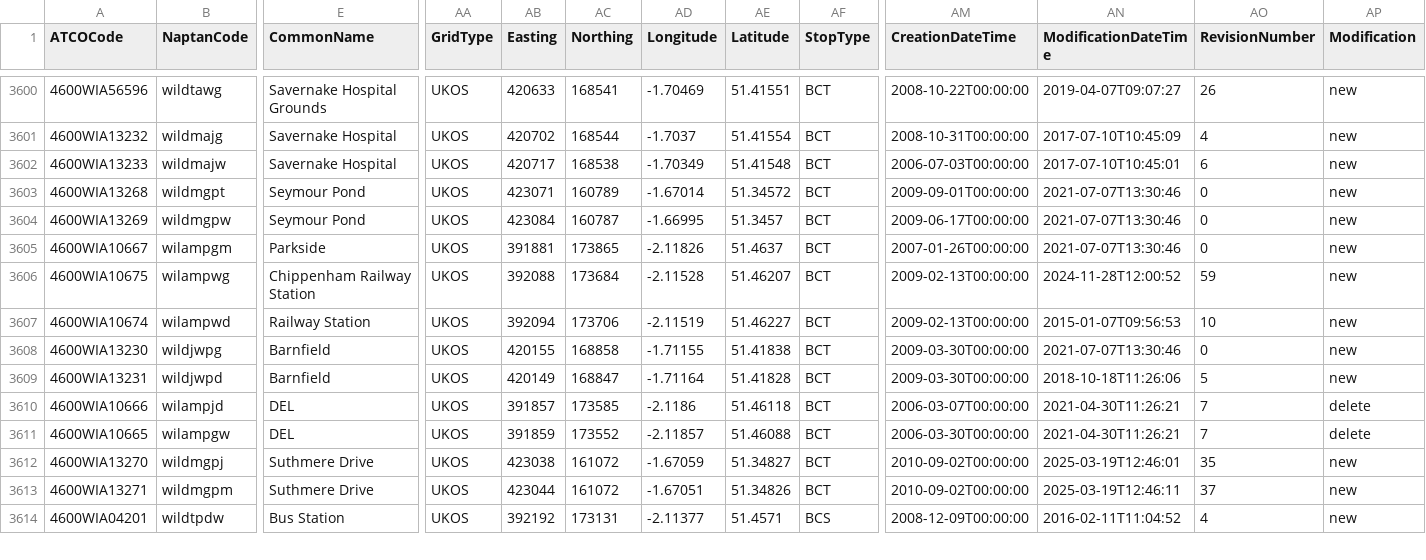
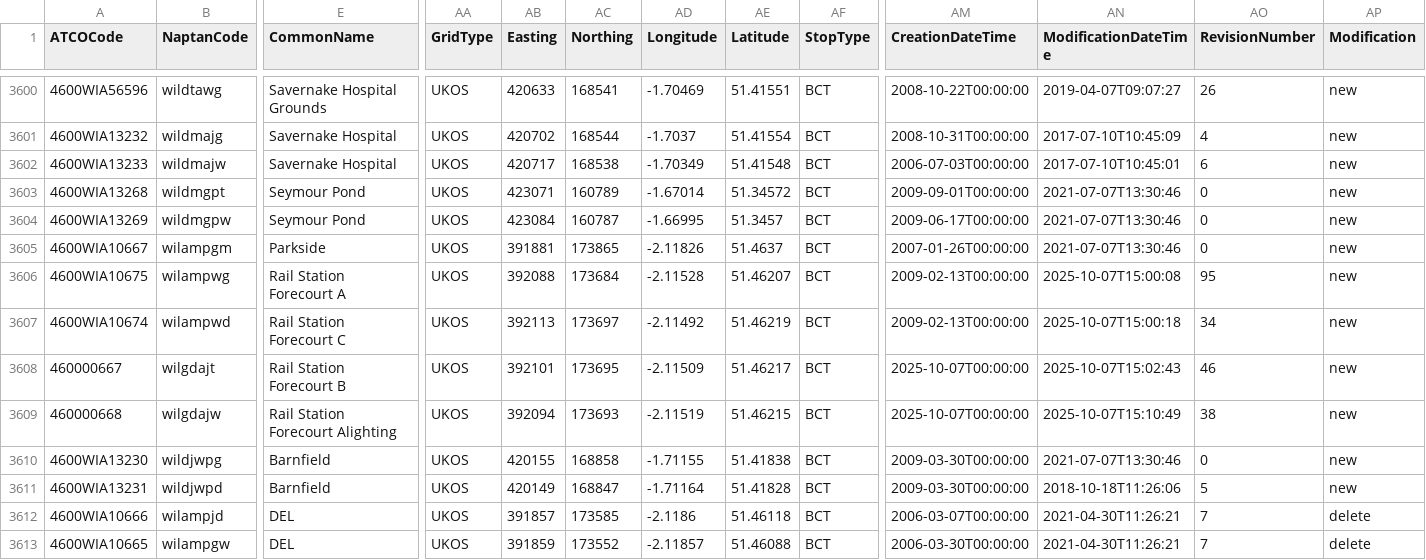
Before and after one commit to ldjb/naptan-nptg-history, a CSV file: 460Stops.csv, drawn as a sheet; only a part is shown, gaps mark what is left out; the shorter side is filled out with more unchanged rows; rows hold the shown columns only; the diff names each change by its address in the sheet, - before the commit and + after, or states it on an @@ line.

```diff
--- a/460Stops.csv
+++ b/460Stops.csv
-E3606 (CommonName): Chippenham Railway Station
+E3606 (CommonName): Rail Station Forecourt A
-AN3606 (ModificationDateTime): 2024-11-28T12:00:52
+AN3606 (ModificationDateTime): 2025-10-07T15:00:08
-AO3606 (RevisionNumber): 59
+AO3606 (RevisionNumber): 95
-E3607 (CommonName): Railway Station
+E3607 (CommonName): Rail Station Forecourt C
-AB3607 (Easting): 392094
+AB3607 (Easting): 392113
-AC3607 (Northing): 173706
+AC3607 (Northing): 173697
-AD3607 (Longitude): -2.11519
+AD3607 (Longitude): -2.11492
-AE3607 (Latitude): 51.46227
+AE3607 (Latitude): 51.46219
-AN3607 (ModificationDateTime): 2015-01-07T09:56:53
+AN3607 (ModificationDateTime): 2025-10-07T15:00:18
-AO3607 (RevisionNumber): 10
+AO3607 (RevisionNumber): 34
+row 3608: 460000667 | wilgdajt | Rail Station Forecourt B | UKOS | 392101 | 173695 | -2.11509 | 51.46217 | BCT | 2025-10-07T00:00:00 | 2025-10-07T15:02:43 | 46 | new
+row 3609: 460000668 | wilgdajw | Rail Station Forecourt Alighting | UKOS | 392094 | 173693 | -2.11519 | 51.46215 | BCT | 2025-10-07T00:00:00 | 2025-10-07T15:10:49 | 38 | new
```
Also changed, not shown: 019Stops.csv, 021Stops.csv, 35 other files.
